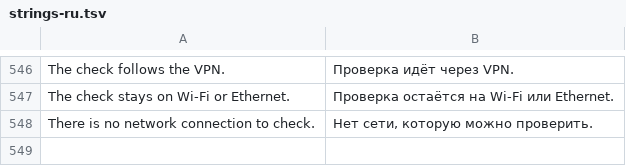
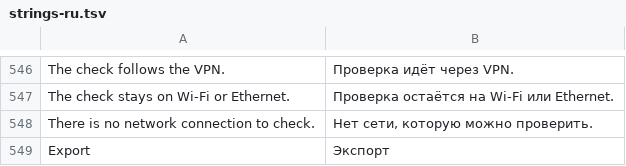
Before and after one commit to CattivoLe/Spectra, a TSV file: android/app/src/main/resources/spectra/strings-ru.tsv, drawn as a sheet; only a part is shown, gaps mark what is left out.

```diff
--- a/android/app/src/main/resources/spectra/strings-ru.tsv
+++ b/android/app/src/main/resources/spectra/strings-ru.tsv
@@ -548 +548,2 @@ The check stays on Wi-Fi or Ethernet.	Проверка остаётся на Wi-
 There is no network connection to check.	Нет сети, которую можно проверить.
+Export	Экспорт
```
Also changed, not shown: 10 other files.
